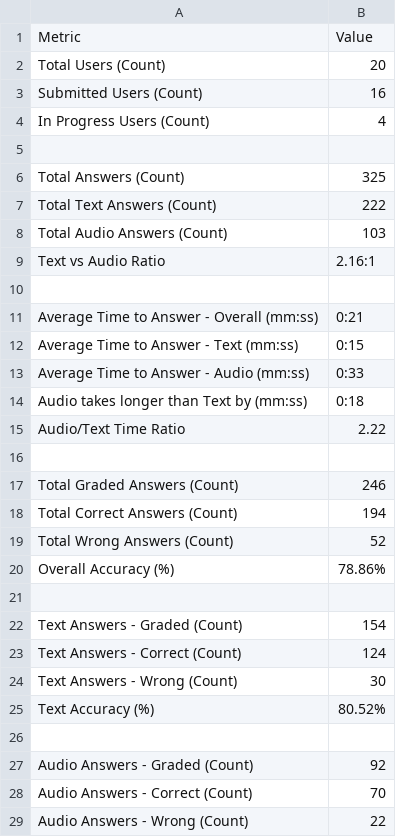
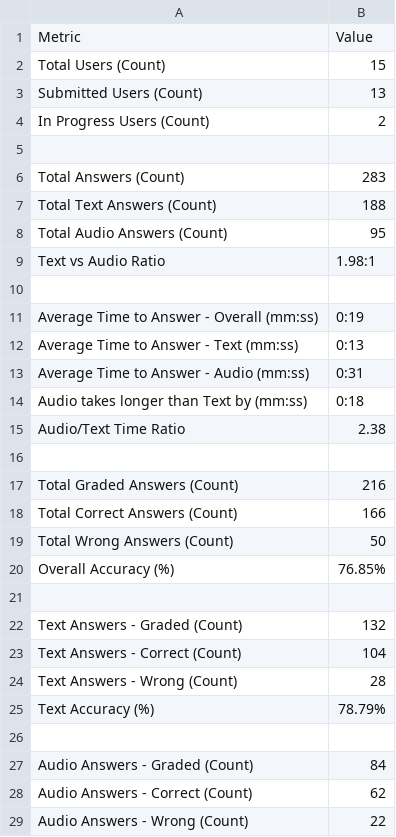
Before and after one commit to Adrian256256/answers-analysis-script, a CSV file: manual_corrected_csvs/general_statistics/summary.csv, drawn as a sheet; only a part is shown; the diff covers the shown part only.

```diff
--- a/manual_corrected_csvs/general_statistics/summary.csv
+++ b/manual_corrected_csvs/general_statistics/summary.csv
@@ -1,29 +1,29 @@
 Metric,Value
-Total Users (Count),20
-Submitted Users (Count),16
-In Progress Users (Count),4
+Total Users (Count),15
+Submitted Users (Count),13
+In Progress Users (Count),2
 
-Total Answers (Count),325
-Total Text Answers (Count),222
-Total Audio Answers (Count),103
-Text vs Audio Ratio,2.16:1
+Total Answers (Count),283
+Total Text Answers (Count),188
+Total Audio Answers (Count),95
+Text vs Audio Ratio,1.98:1
 
-Average Time to Answer - Overall (mm:ss),0:21
-Average Time to Answer - Text (mm:ss),0:15
-Average Time to Answer - Audio (mm:ss),0:33
+Average Time to Answer - Overall (mm:ss),0:19
+Average Time to Answer - Text (mm:ss),0:13
+Average Time to Answer - Audio (mm:ss),0:31
 Audio takes longer than Text by (mm:ss),0:18
-Audio/Text Time Ratio,2.22
+Audio/Text Time Ratio,2.38
 
-Total Graded Answers (Count),246
-Total Correct Answers (Count),194
-Total Wrong Answers (Count),52
-Overall Accuracy (%),78.86%
+Total Graded Answers (Count),216
+Total Correct Answers (Count),166
+Total Wrong Answers (Count),50
+Overall Accuracy (%),76.85%
 
-Text Answers - Graded (Count),154
-Text Answers - Correct (Count),124
-Text Answers - Wrong (Count),30
-Text Accuracy (%),80.52%
+Text Answers - Graded (Count),132
+Text Answers - Correct (Count),104
+Text Answers - Wrong (Count),28
+Text Accuracy (%),78.79%
 
-Audio Answers - Graded (Count),92
-Audio Answers - Correct (Count),70
+Audio Answers - Graded (Count),84
+Audio Answers - Correct (Count),62
 Audio Answers - Wrong (Count),22
```
Also changed, not shown: 6 edited cells elsewhere in this file, manual_corrected_csvs/general_statistics/users.csv, 1 other file.
